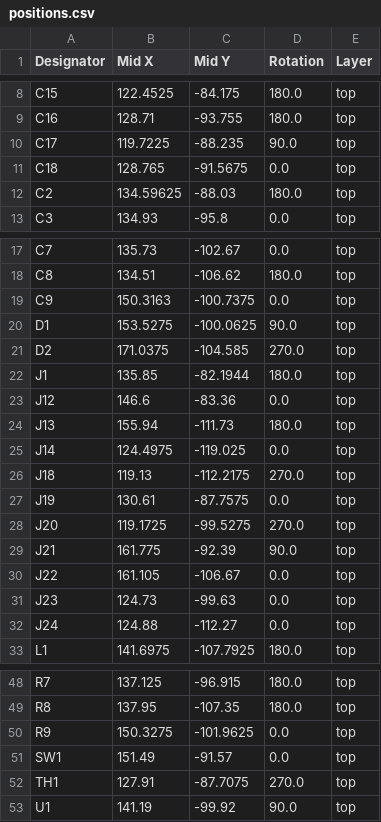
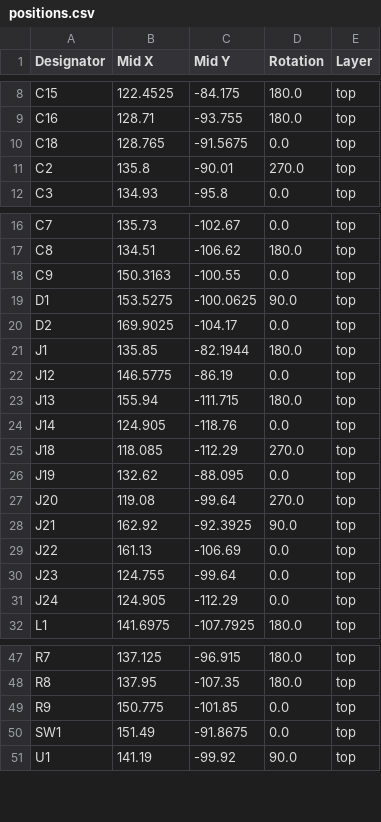
Before and after one commit to blakep7/HANDS-EMG, a CSV file: hardware/phase1/pmic_board/production/positions.csv, drawn as a sheet; only a part is shown, gaps mark what is left out; the diff covers the shown part only.

```diff
--- a/hardware/phase1/pmic_board/production/positions.csv
+++ b/hardware/phase1/pmic_board/production/positions.csv
@@ -9,5 +9,4 @@ C15,122.4525,-84.175,180.0,top
 C16,128.71,-93.755,180.0,top
-C17,119.7225,-88.235,90.0,top
 C18,128.765,-91.5675,0.0,top
-C2,134.59625,-88.03,180.0,top
+C2,135.8,-90.01,270.0,top
 C3,134.93,-95.8,0.0,top
@@ -18,16 +17,16 @@ C7,135.73,-102.67,0.0,top
 C8,134.51,-106.62,180.0,top
-C9,150.3163,-100.7375,0.0,top
+C9,150.3163,-100.55,0.0,top
 D1,153.5275,-100.0625,90.0,top
-D2,171.0375,-104.585,270.0,top
+D2,169.9025,-104.17,0.0,top
 J1,135.85,-82.1944,180.0,top
-J12,146.6,-83.36,0.0,top
-J13,155.94,-111.73,180.0,top
-J14,124.4975,-119.025,0.0,top
-J18,119.13,-112.2175,270.0,top
-J19,130.61,-87.7575,0.0,top
-J20,119.1725,-99.5275,270.0,top
-J21,161.775,-92.39,90.0,top
-J22,161.105,-106.67,0.0,top
-J23,124.73,-99.63,0.0,top
-J24,124.88,-112.27,0.0,top
+J12,146.5775,-86.19,0.0,top
+J13,155.94,-111.715,180.0,top
+J14,124.905,-118.76,0.0,top
+J18,118.085,-112.29,270.0,top
+J19,132.62,-88.095,0.0,top
+J20,119.08,-99.64,270.0,top
+J21,162.92,-92.3925,90.0,top
+J22,161.13,-106.69,0.0,top
+J23,124.755,-99.64,0.0,top
+J24,124.905,-112.29,0.0,top
 L1,141.6975,-107.7925,180.0,top
@@ -49,5 +48,4 @@ R7,137.125,-96.915,180.0,top
 R8,137.95,-107.35,180.0,top
-R9,150.3275,-101.9625,0.0,top
-SW1,151.49,-91.57,0.0,top
-TH1,127.91,-87.7075,270.0,top
+R9,150.775,-101.85,0.0,top
+SW1,151.49,-91.8675,0.0,top
 U1,141.19,-99.92,90.0,top
```
Also changed, not shown: 3 edited cells elsewhere in this file, hardware/phase1/pmic_board/production/bom.csv, 38 other files.
